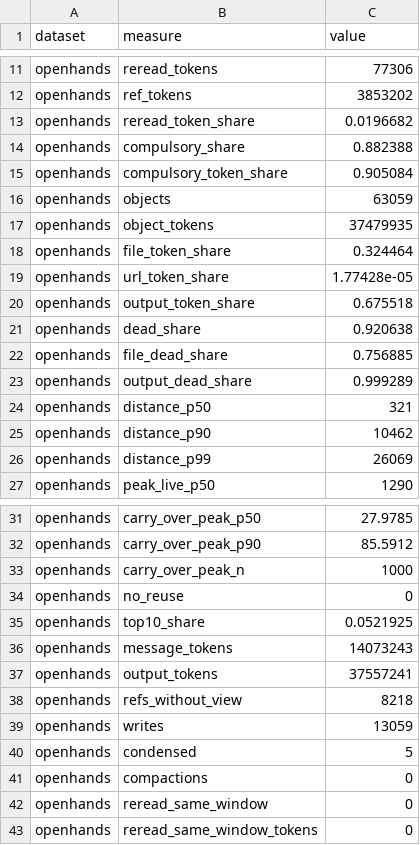
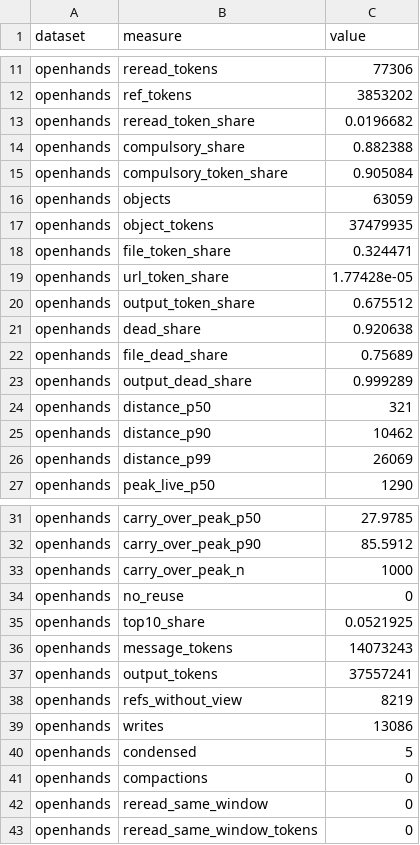
Before and after one commit to Clawdlinux/atticdb, a CSV file: research/ctxcache/results/openhands-trace.csv, drawn as a sheet; only a part is shown, gaps mark what is left out.

```diff
--- a/research/ctxcache/results/openhands-trace.csv
+++ b/research/ctxcache/results/openhands-trace.csv
@@ -17,7 +17,7 @@ openhands,objects,63059
 openhands,object_tokens,37479935
-openhands,file_token_share,0.324464
+openhands,file_token_share,0.324471
 openhands,url_token_share,1.77428e-05
-openhands,output_token_share,0.675518
+openhands,output_token_share,0.675512
 openhands,dead_share,0.920638
-openhands,file_dead_share,0.756885
+openhands,file_dead_share,0.75689
 openhands,output_dead_share,0.999289
@@ -37,4 +37,4 @@ openhands,message_tokens,14073243
 openhands,output_tokens,37557241
-openhands,refs_without_view,8218
-openhands,writes,13059
+openhands,refs_without_view,8219
+openhands,writes,13086
 openhands,condensed,5
```
Also changed, not shown: research/ctxcache/results/copilot-sensitivity.csv, research/ctxcache/results/copilot-trace.csv, 8 other files.
